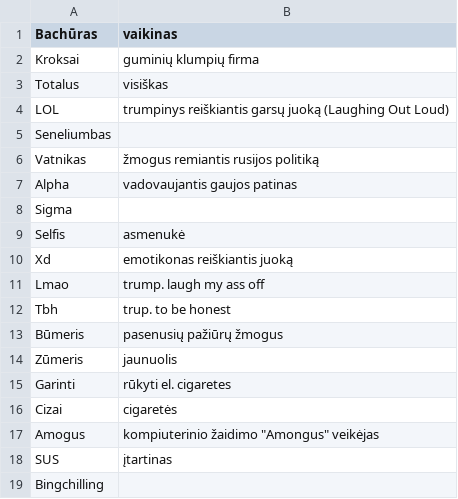
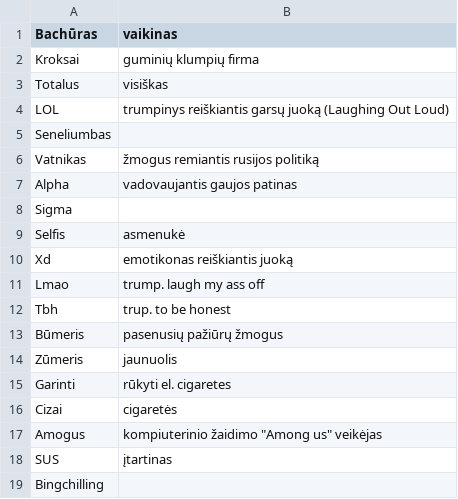
Before and after one commit to TheGenericAccount/-alias, a CSV file: zodziai.csv, drawn as a sheet.

Commit message:
among us

```diff
--- a/zodziai.csv
+++ b/zodziai.csv
@@ -16,3 +16,3 @@ LOL,trumpinys reiškiantis garsų juoką (Laughing Out Loud)
   Cizai,cigaretės
-  Amogus,kompiuterinio žaidimo "Amongus" veikėjas
+  Amogus,kompiuterinio žaidimo "Among us" veikėjas
   SUS,įtartinas
```
